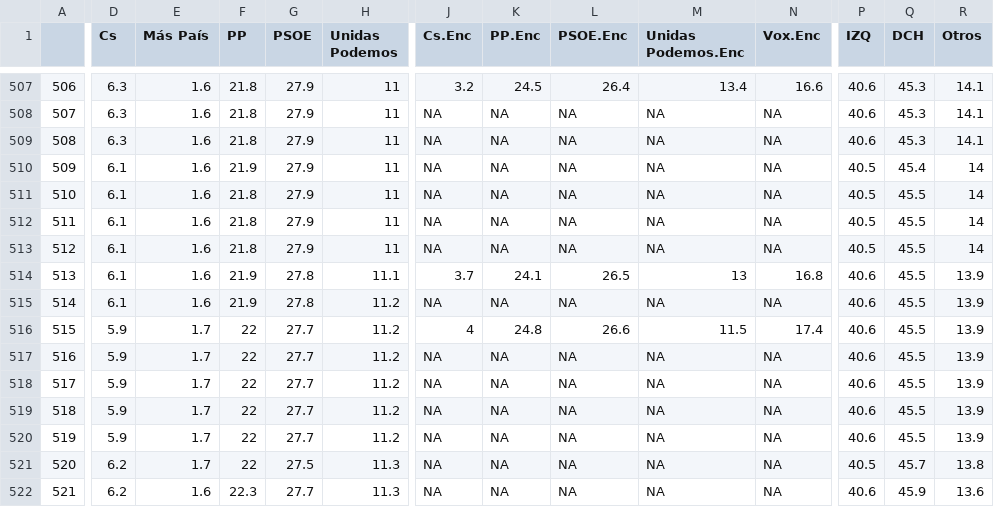
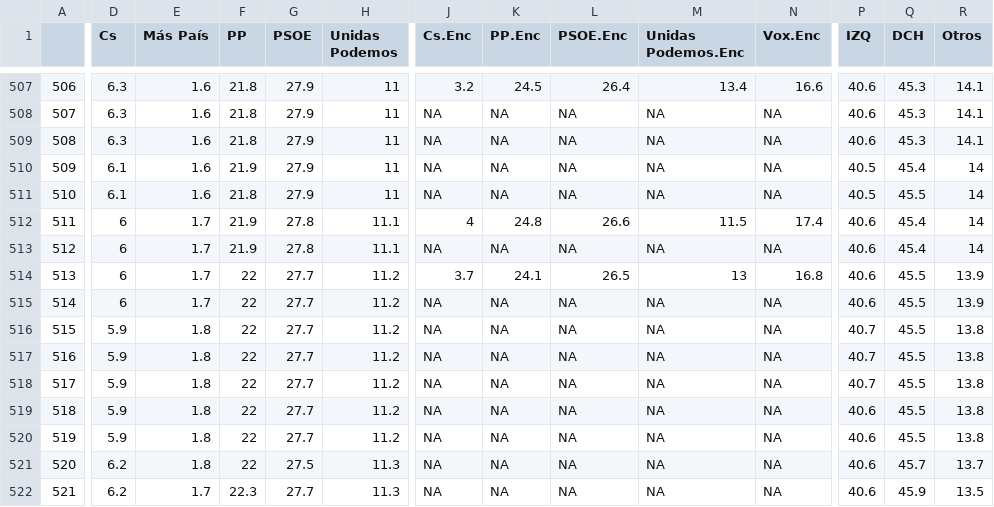
Before and after one commit to endikasatu/promedio_encuestas_esp, a CSV file: data/pde_plus_polls.csv, drawn as a sheet; only a part is shown, gaps mark what is left out; the diff covers the shown part only; the diff names each change by its address in the sheet, - before the commit and + after, or states it on an @@ line.

```diff
--- a/data/pde_plus_polls.csv
+++ b/data/pde_plus_polls.csv
-D512:D515 (Cs): 6.1
+D512:D515 (Cs): 6
-E512:E515 (Más País): 1.6
+E512:E515 (Más País): 1.7
-F512:F513 (PP): 21.8
+F512:F513 (PP): 21.9
-G512:G513 (PSOE): 27.9
+G512:G513 (PSOE): 27.8
-H512:H513 (Unidas Podemos): 11
+H512:H513 (Unidas Podemos): 11.1
-J512 (Cs.Enc): NA
+J512 (Cs.Enc): 4
-K512 (PP.Enc): NA
+K512 (PP.Enc): 24.8
-L512 (PSOE.Enc): NA
+L512 (PSOE.Enc): 26.6
-M512 (Unidas Podemos.Enc): NA
+M512 (Unidas Podemos.Enc): 11.5
-N512 (Vox.Enc): NA
+N512 (Vox.Enc): 17.4
-P512:P513 (IZQ): 40.5
+P512:P513 (IZQ): 40.6
-Q512:Q513 (DCH): 45.5
+Q512:Q513 (DCH): 45.4
-F514:F515 (PP): 21.9
+F514:F515 (PP): 22
-G514:G515 (PSOE): 27.8
+G514:G515 (PSOE): 27.7
-H514 (Unidas Podemos): 11.1
+H514 (Unidas Podemos): 11.2
-E516:E521 (Más País): 1.7
+E516:E521 (Más País): 1.8
-J516 (Cs.Enc): 4
+J516 (Cs.Enc): NA
-K516 (PP.Enc): 24.8
+K516 (PP.Enc): NA
-L516 (PSOE.Enc): 26.6
+L516 (PSOE.Enc): NA
-M516 (Unidas Podemos.Enc): 11.5
+M516 (Unidas Podemos.Enc): NA
-N516 (Vox.Enc): 17.4
+N516 (Vox.Enc): NA
-P516:P518 (IZQ): 40.6
+P516:P518 (IZQ): 40.7
-R516:R520 (Otros): 13.9
+R516:R520 (Otros): 13.8
-P521 (IZQ): 40.5
+P521 (IZQ): 40.6
-R521 (Otros): 13.8
+R521 (Otros): 13.7
-E522 (Más País): 1.6
+E522 (Más País): 1.7
-R522 (Otros): 13.6
+R522 (Otros): 13.5
```
Also changed, not shown: 29 edited cells elsewhere in this file, data/polls.csv, 1 other file.
